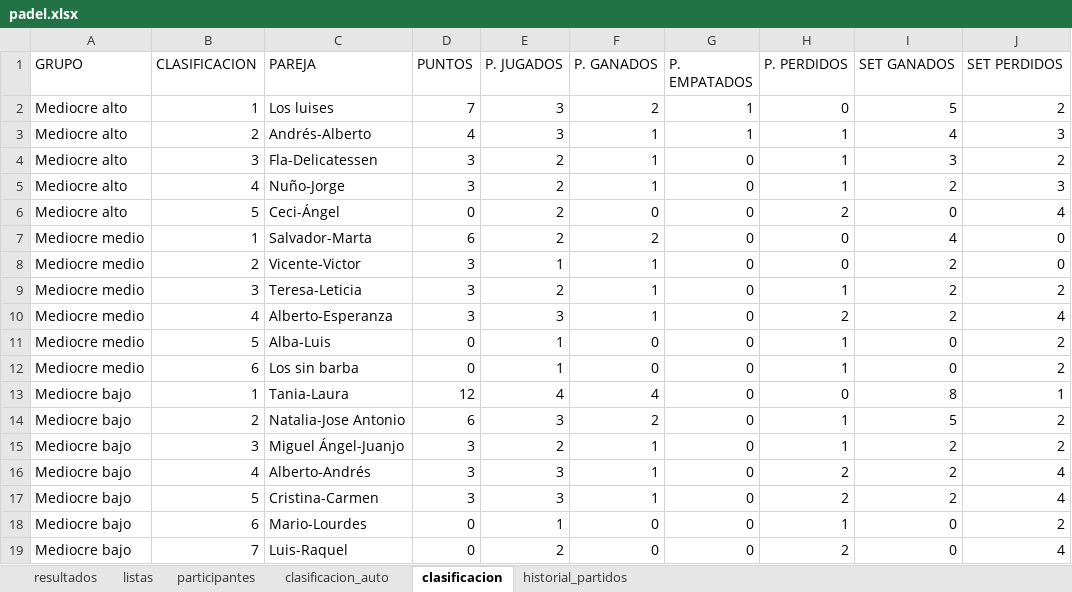
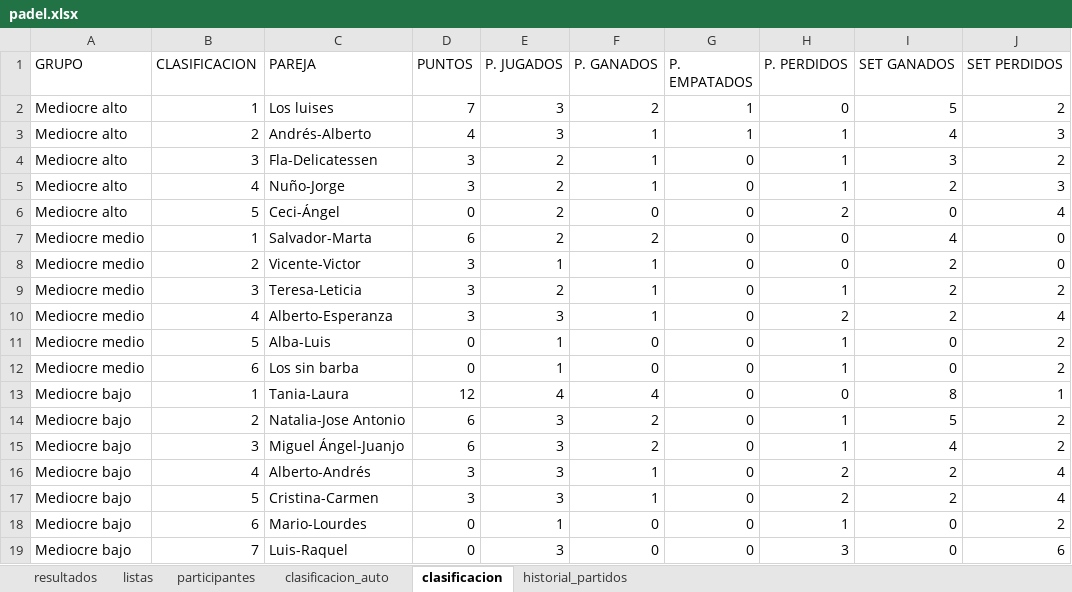
Before and after one commit to lcalle268/campeonato-padel, an Excel workbook: padel.xlsx, sheet clasificacion, drawn as a sheet; values as stored, in another font and other column widths than the file's, no borders; the diff names each change by its address in the sheet, - before the commit and + after, or states it on an @@ line.

```diff
--- a/padel.xlsx (sheet clasificacion)
+++ b/padel.xlsx (sheet clasificacion)
-D15 (PUNTOS): 3
+D15 (PUNTOS): 6
-E15 (P. JUGADOS): 2
+E15 (P. JUGADOS): 3
-F15 (P. GANADOS): 1
+F15 (P. GANADOS): 2
-I15 (SET GANADOS): 2
+I15 (SET GANADOS): 4
-E19 (P. JUGADOS): 2
+E19 (P. JUGADOS): 3
-H19 (P. PERDIDOS): 2
+H19 (P. PERDIDOS): 3
-J19 (SET PERDIDOS): 4
+J19 (SET PERDIDOS): 6
```
Also changed, not shown: sheet historial_partidos, sheet clasificacion_auto, sheet resultados.
